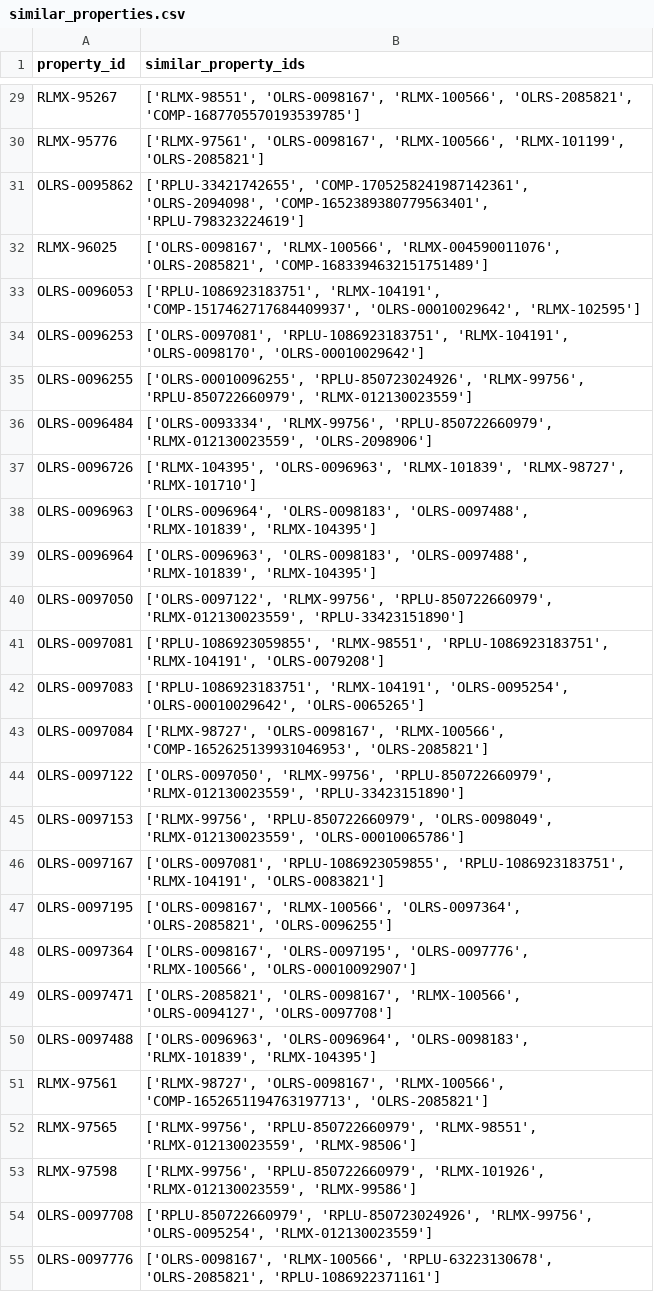
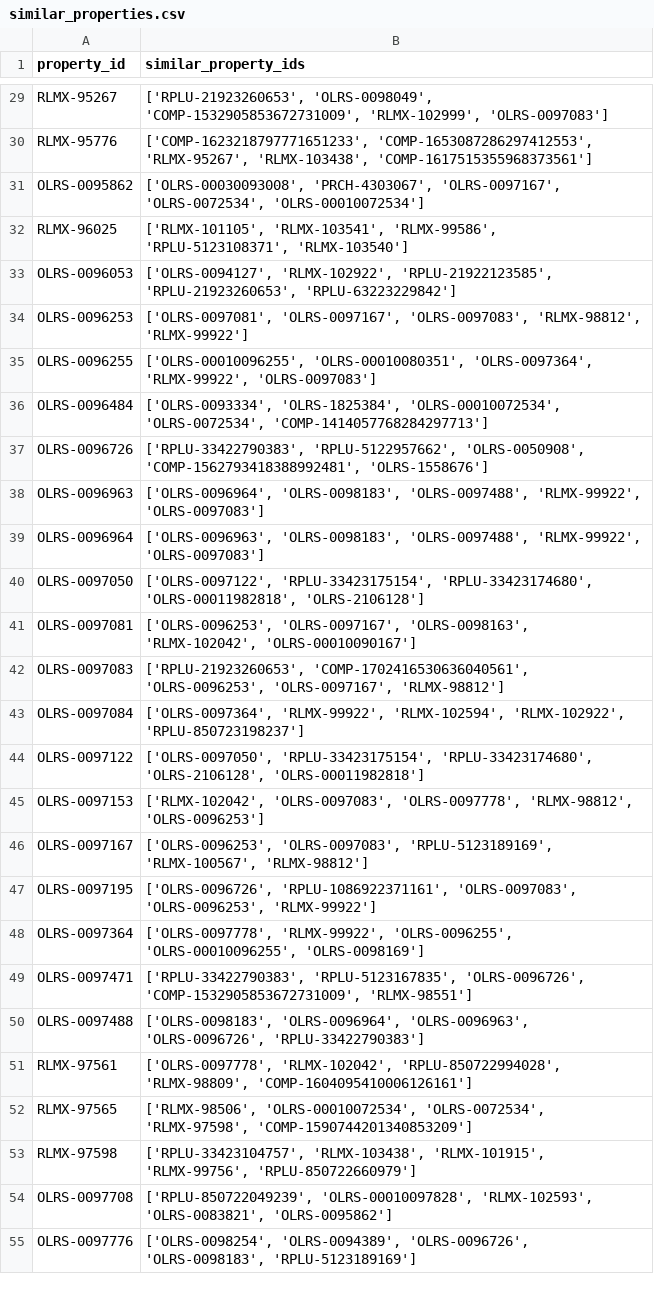
Before and after one commit to luxurypresence/domino, a CSV file: similar_properties.csv, drawn as a sheet; only a part is shown, gaps mark what is left out; the diff covers the shown part only; the diff names each change by its address in the sheet, - before the commit and + after, or states it on an @@ line.

```diff
--- a/similar_properties.csv
+++ b/similar_properties.csv
-B29 (similar_property_ids): ['RLMX-98551', 'OLRS-0098167', 'RLMX-100566', 'OLRS-2085821', 'COMP-1687705570193539785']
+B29 (similar_property_ids): ['RPLU-21923260653', 'OLRS-0098049', 'COMP-1532905853672731009', 'RLMX-102999', 'OLRS-0097083']
-B30 (similar_property_ids): ['RLMX-97561', 'OLRS-0098167', 'RLMX-100566', 'RLMX-101199', 'OLRS-2085821']
+B30 (similar_property_ids): ['COMP-1623218797771651233', 'COMP-1653087286297412553', 'RLMX-95267', 'RLMX-103438', 'COMP-1617515355968373561']
-B31 (similar_property_ids): ['RPLU-33421742655', 'COMP-1705258241987142361', 'OLRS-2094098', 'COMP-1652389380779563401', 'RPLU-798323224619']
+B31 (similar_property_ids): ['OLRS-00030093008', 'PRCH-4303067', 'OLRS-0097167', 'OLRS-0072534', 'OLRS-00010072534']
-B32 (similar_property_ids): ['OLRS-0098167', 'RLMX-100566', 'RLMX-004590011076', 'OLRS-2085821', 'COMP-1683394632151751489']
+B32 (similar_property_ids): ['RLMX-101105', 'RLMX-103541', 'RLMX-99586', 'RPLU-5123108371', 'RLMX-103540']
-B33 (similar_property_ids): ['RPLU-1086923183751', 'RLMX-104191', 'COMP-1517462717684409937', 'OLRS-00010029642', 'RLMX-102595']
+B33 (similar_property_ids): ['OLRS-0094127', 'RLMX-102922', 'RPLU-21922123585', 'RPLU-21923260653', 'RPLU-63223229842']
-B34 (similar_property_ids): ['OLRS-0097081', 'RPLU-1086923183751', 'RLMX-104191', 'OLRS-0098170', 'OLRS-00010029642']
+B34 (similar_property_ids): ['OLRS-0097081', 'OLRS-0097167', 'OLRS-0097083', 'RLMX-98812', 'RLMX-99922']
-B35 (similar_property_ids): ['OLRS-00010096255', 'RPLU-850723024926', 'RLMX-99756', 'RPLU-850722660979', 'RLMX-012130023559']
+B35 (similar_property_ids): ['OLRS-00010096255', 'OLRS-00010080351', 'OLRS-0097364', 'RLMX-99922', 'OLRS-0097083']
-B36 (similar_property_ids): ['OLRS-0093334', 'RLMX-99756', 'RPLU-850722660979', 'RLMX-012130023559', 'OLRS-2098906']
+B36 (similar_property_ids): ['OLRS-0093334', 'OLRS-1825384', 'OLRS-00010072534', 'OLRS-0072534', 'COMP-1414057768284297713']
-B37 (similar_property_ids): ['RLMX-104395', 'OLRS-0096963', 'RLMX-101839', 'RLMX-98727', 'RLMX-101710']
+B37 (similar_property_ids): ['RPLU-33422790383', 'RPLU-5122957662', 'OLRS-0050908', 'COMP-1562793418388992481', 'OLRS-1558676']
-B38 (similar_property_ids): …'OLRS-0098183', 'OLRS-0097488', 'RLMX-101839', 'RLMX-104395']
+B38 (similar_property_ids): …'OLRS-0098183', 'OLRS-0097488', 'RLMX-99922', 'OLRS-0097083']
-B39 (similar_property_ids): …'OLRS-0098183', 'OLRS-0097488', 'RLMX-101839', 'RLMX-104395']
+B39 (similar_property_ids): …'OLRS-0098183', 'OLRS-0097488', 'RLMX-99922', 'OLRS-0097083']
-B40 (similar_property_ids): ['OLRS-0097122', 'RLMX-99756', 'RPLU-850722660979', 'RLMX-012130023559', 'RPLU-33423151890']
+B40 (similar_property_ids): ['OLRS-0097122', 'RPLU-33423175154', 'RPLU-33423174680', 'OLRS-00011982818', 'OLRS-2106128']
-B41 (similar_property_ids): ['RPLU-1086923059855', 'RLMX-98551', 'RPLU-1086923183751', 'RLMX-104191', 'OLRS-0079208']
+B41 (similar_property_ids): ['OLRS-0096253', 'OLRS-0097167', 'OLRS-0098163', 'RLMX-102042', 'OLRS-00010090167']
-B42 (similar_property_ids): ['RPLU-1086923183751', 'RLMX-104191', 'OLRS-0095254', 'OLRS-00010029642', 'OLRS-0065265']
+B42 (similar_property_ids): ['RPLU-21923260653', 'COMP-1702416530636040561', 'OLRS-0096253', 'OLRS-0097167', 'RLMX-98812']
-B43 (similar_property_ids): ['RLMX-98727', 'OLRS-0098167', 'RLMX-100566', 'COMP-1652625139931046953', 'OLRS-2085821']
+B43 (similar_property_ids): ['OLRS-0097364', 'RLMX-99922', 'RLMX-102594', 'RLMX-102922', 'RPLU-850723198237']
-B44 (similar_property_ids): ['OLRS-0097050', 'RLMX-99756', 'RPLU-850722660979', 'RLMX-012130023559', 'RPLU-33423151890']
+B44 (similar_property_ids): ['OLRS-0097050', 'RPLU-33423175154', 'RPLU-33423174680', 'OLRS-2106128', 'OLRS-00011982818']
-B45 (similar_property_ids): ['RLMX-99756', 'RPLU-850722660979', 'OLRS-0098049', 'RLMX-012130023559', 'OLRS-00010065786']
+B45 (similar_property_ids): ['RLMX-102042', 'OLRS-0097083', 'OLRS-0097778', 'RLMX-98812', 'OLRS-0096253']
-B46 (similar_property_ids): ['OLRS-0097081', 'RPLU-1086923059855', 'RPLU-1086923183751', 'RLMX-104191', 'OLRS-0083821']
+B46 (similar_property_ids): ['OLRS-0096253', 'OLRS-0097083', 'RPLU-5123189169', 'RLMX-100567', 'RLMX-98812']
-B47 (similar_property_ids): ['OLRS-0098167', 'RLMX-100566', 'OLRS-0097364', 'OLRS-2085821', 'OLRS-0096255']
+B47 (similar_property_ids): ['OLRS-0096726', 'RPLU-1086922371161', 'OLRS-0097083', 'OLRS-0096253', 'RLMX-99922']
-B48 (similar_property_ids): ['OLRS-0098167', 'OLRS-0097195', 'OLRS-0097776', 'RLMX-100566', 'OLRS-00010092907']
+B48 (similar_property_ids): ['OLRS-0097778', 'RLMX-99922', 'OLRS-0096255', 'OLRS-00010096255', 'OLRS-0098169']
-B49 (similar_property_ids): ['OLRS-2085821', 'OLRS-0098167', 'RLMX-100566', 'OLRS-0094127', 'OLRS-0097708']
+B49 (similar_property_ids): ['RPLU-33422790383', 'RPLU-5123167835', 'OLRS-0096726', 'COMP-1532905853672731009', 'RLMX-98551']
-B50 (similar_property_ids): ['OLRS-0096963', 'OLRS-0096964', 'OLRS-0098183', 'RLMX-101839', 'RLMX-104395']
+B50 (similar_property_ids): ['OLRS-0098183', 'OLRS-0096964', 'OLRS-0096963', 'OLRS-0096726', 'RPLU-33422790383']
-B51 (similar_property_ids): ['RLMX-98727', 'OLRS-0098167', 'RLMX-100566', 'COMP-1652651194763197713', 'OLRS-2085821']
+B51 (similar_property_ids): ['OLRS-0097778', 'RLMX-102042', 'RPLU-850722994028', 'RLMX-98809', 'COMP-1604095410006126161']
-B52 (similar_property_ids): ['RLMX-99756', 'RPLU-850722660979', 'RLMX-98551', 'RLMX-012130023559', 'RLMX-98506']
+B52 (similar_property_ids): ['RLMX-98506', 'OLRS-00010072534', 'OLRS-0072534', 'RLMX-97598', 'COMP-1590744201340853209']
-B53 (similar_property_ids): ['RLMX-99756', 'RPLU-850722660979', 'RLMX-101926', 'RLMX-012130023559', 'RLMX-99586']
+B53 (similar_property_ids): ['RPLU-33423104757', 'RLMX-103438', 'RLMX-101915', 'RLMX-99756', 'RPLU-850722660979']
-B54 (similar_property_ids): ['RPLU-850722660979', 'RPLU-850723024926', 'RLMX-99756', 'OLRS-0095254', 'RLMX-012130023559']
+B54 (similar_property_ids): ['RPLU-850722049239', 'OLRS-00010097828', 'RLMX-102593', 'OLRS-0083821', 'OLRS-0095862']
-B55 (similar_property_ids): ['OLRS-0098167', 'RLMX-100566', 'RPLU-63223130678', 'OLRS-2085821', 'RPLU-1086922371161']
+B55 (similar_property_ids): ['OLRS-0098254', 'OLRS-0094389', 'OLRS-0096726', 'OLRS-0098183', 'RPLU-5123189169']
```
Also changed, not shown: 93 edited cells elsewhere in this file.
